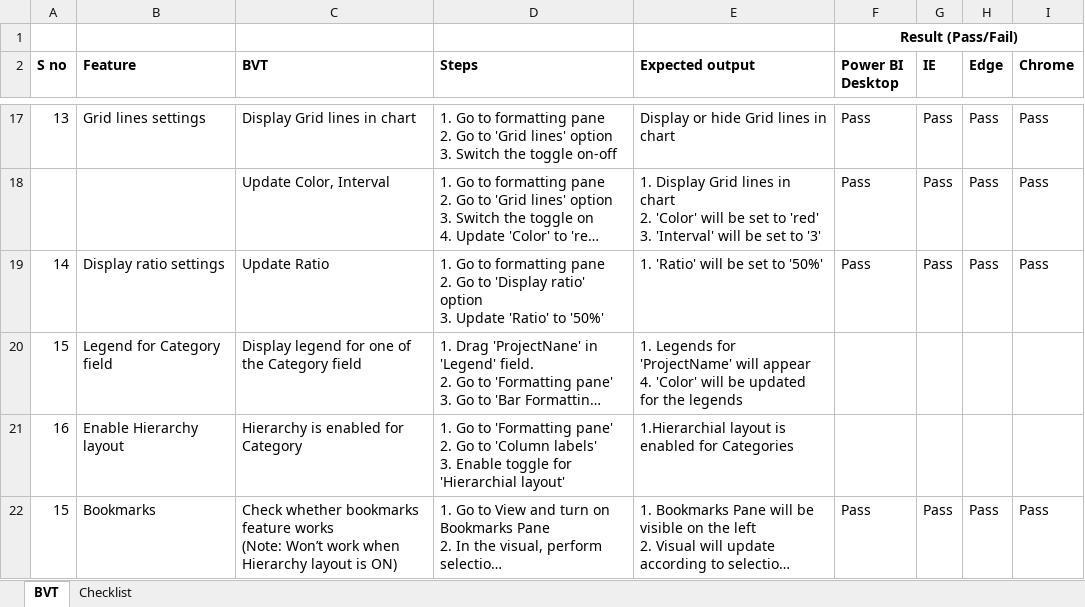
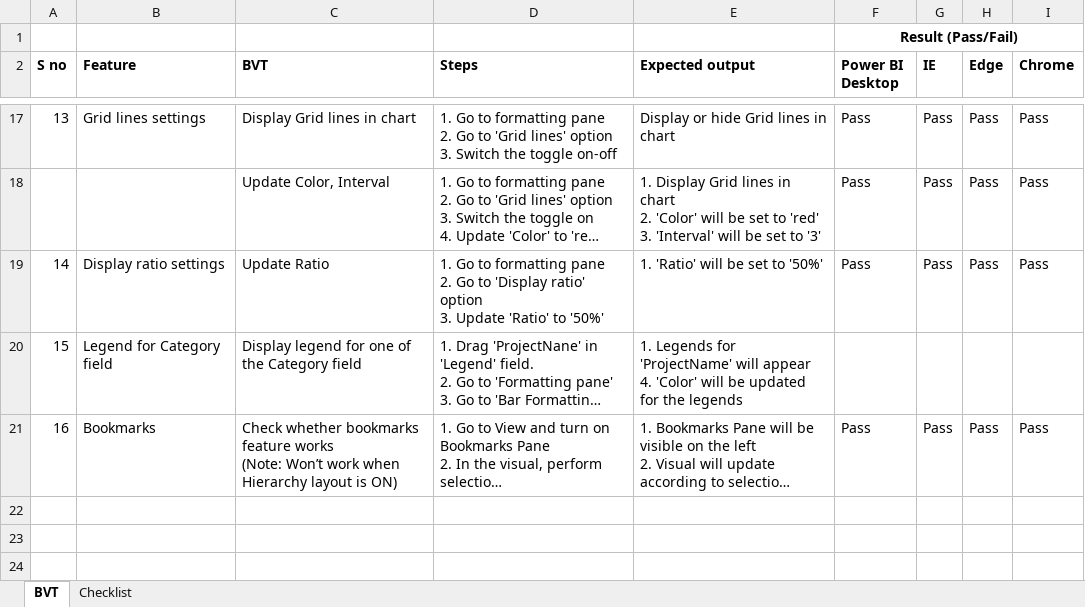
Before and after one commit to danishkmaq/PowerBI-visuals, an Excel workbook: documents/Published/GanttChart/GanttChartByMAQSoftwareChecklist.xlsx, sheet BVT, drawn as a sheet; only a part is shown, gaps mark what is left out; long unchanged cells end in …; values as stored, in another font and other column widths than the file's, no borders; removed rows and columns are numbered as before the commit, all else as after; ↵ is a line break in a cell; the diff names each change by its address in the sheet, - before the commit and + after, or states it on an @@ line.

```diff
--- a/documents/Published/GanttChart/GanttChartByMAQSoftwareChecklist.xlsx (sheet BVT)
+++ b/documents/Published/GanttChart/GanttChartByMAQSoftwareChecklist.xlsx (sheet BVT)
-row 21: 16 | Enable Hierarchy layout | Hierarchy is enabled for Category | 1. Go to 'Formatting pane' ↵ 2. Go to 'Column labels' ↵ 3. Enable toggle for 'Hierarchial layout' | 1.Hierarchial layout is enabled for Categories
-A21 (S no): 15
+A21 (S no): 16
```
Also changed, not shown: documents/Published/Dot Plot/DotPlotByMAQSoftwareChecklist.xlsx, 20 other files.
